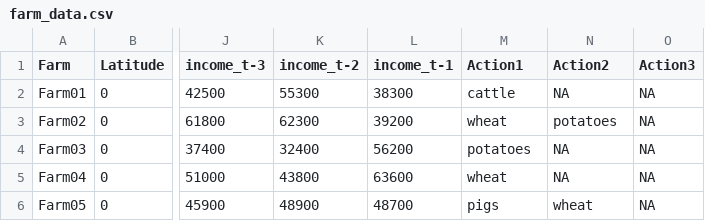
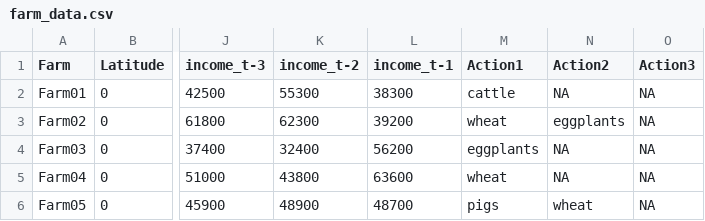
Before and after one commit to AECP-ETHZ/FARMIND, a CSV file: data/farm_data.csv, drawn as a sheet; only a part is shown, gaps mark what is left out; the diff names each change by its address in the sheet, - before the commit and + after, or states it on an @@ line.

Commit message:
cleaned up farm object

```diff
--- a/data/farm_data.csv
+++ b/data/farm_data.csv
-N3 (Action2): potatoes
+N3 (Action2): eggplants
-M4 (Action1): potatoes
+M4 (Action1): eggplants
```
Also changed, not shown: 4 other files.
